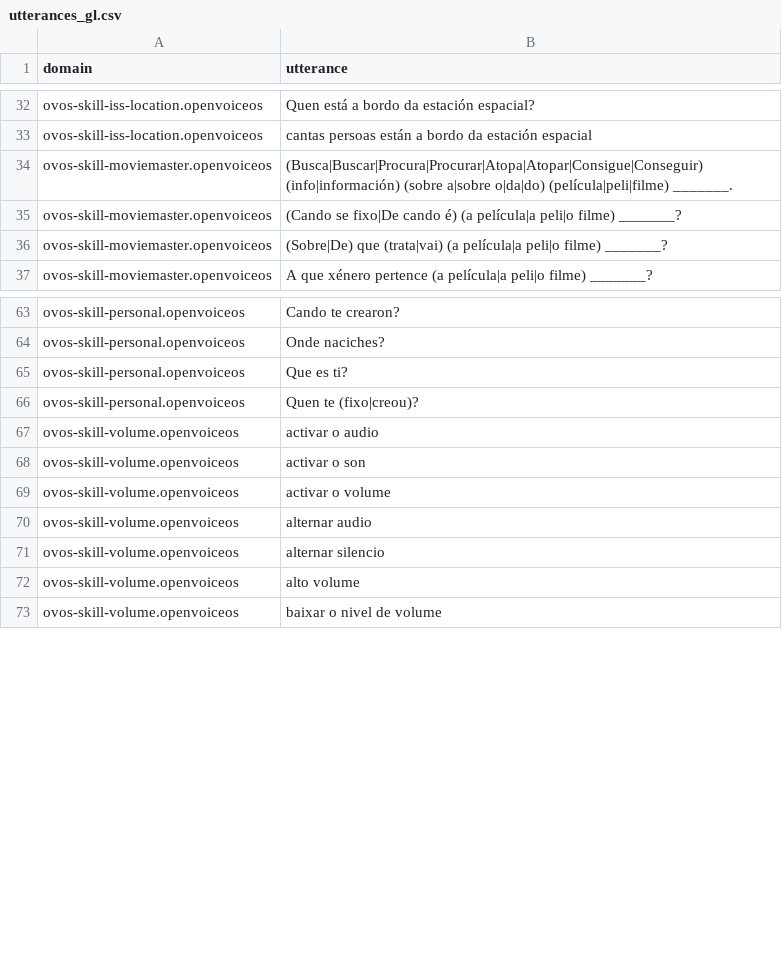
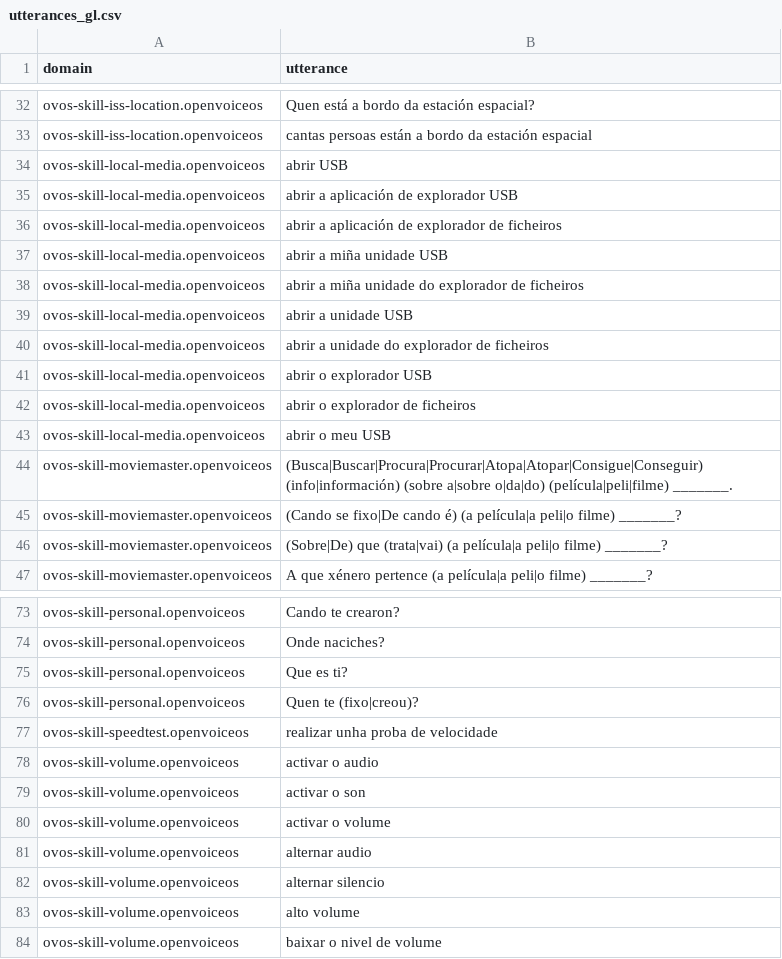
Before and after one commit to OpenVoiceOS/lang-support-tracker, a CSV file: skills/utterances_gl.csv, drawn as a sheet; only a part is shown, gaps mark what is left out.

```diff
--- a/skills/utterances_gl.csv
+++ b/skills/utterances_gl.csv
@@ -33,2 +33,12 @@ ovos-skill-iss-location.openvoiceos,"Quen está a bordo da estación espacial?"
 ovos-skill-iss-location.openvoiceos,"cantas persoas están a bordo da estación espacial"
+ovos-skill-local-media.openvoiceos,"abrir USB"
+ovos-skill-local-media.openvoiceos,"abrir a aplicación de explorador USB"
+ovos-skill-local-media.openvoiceos,"abrir a aplicación de explorador de ficheiros"
+ovos-skill-local-media.openvoiceos,"abrir a miña unidade USB"
+ovos-skill-local-media.openvoiceos,"abrir a miña unidade do explorador de ficheiros"
+ovos-skill-local-media.openvoiceos,"abrir a unidade USB"
+ovos-skill-local-media.openvoiceos,"abrir a unidade do explorador de ficheiros"
+ovos-skill-local-media.openvoiceos,"abrir o explorador USB"
+ovos-skill-local-media.openvoiceos,"abrir o explorador de ficheiros"
+ovos-skill-local-media.openvoiceos,"abrir o meu USB"
 ovos-skill-moviemaster.openvoiceos,"(Busca|Buscar|Procura|Procurar|Atopa|Atopar|Consigue|Conseguir) (info|información) (sobre a|sobre o|da|do) (película|peli|filme) _______."
@@ -66,2 +76,3 @@ ovos-skill-personal.openvoiceos,"Que es ti?"
 ovos-skill-personal.openvoiceos,"Quen te (fixo|creou)?"
+ovos-skill-speedtest.openvoiceos,"realizar unha proba de velocidade"
 ovos-skill-volume.openvoiceos,"activar o audio"
```
Also changed, not shown: skills/utterances_ca.csv, skills/utterances_es.csv, 9 other files.
